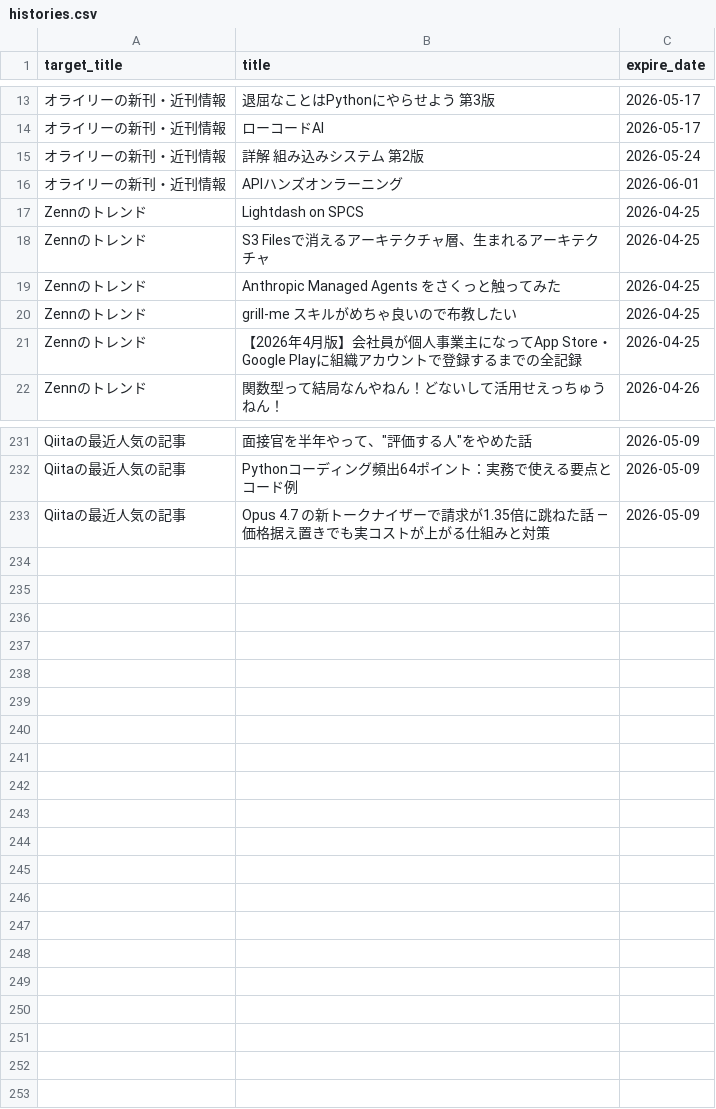
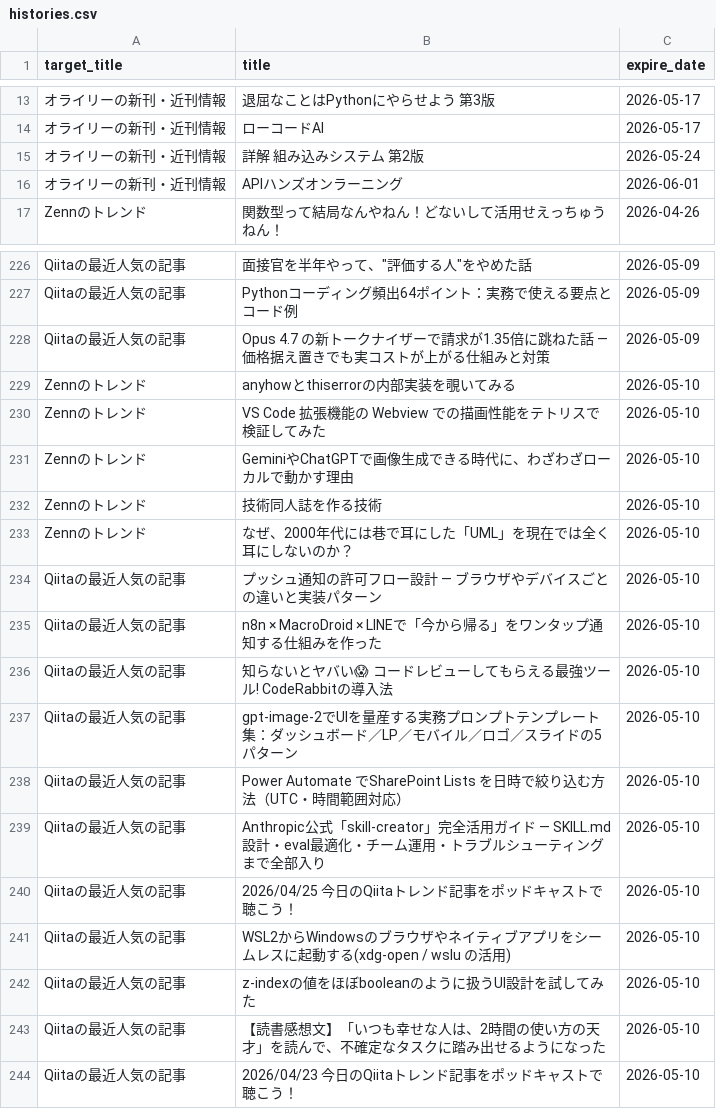
Before and after one commit to grazie-a-k-a-keita/rss-reader, a CSV file: src/data/histories.csv, drawn as a sheet; only a part is shown, gaps mark what is left out.

```diff
--- a/src/data/histories.csv
+++ b/src/data/histories.csv
@@ -16,7 +16,2 @@ target_title,title,expire_date
 オライリーの新刊・近刊情報,APIハンズオンラーニング,2026-06-01
-Zennのトレンド,Lightdash on SPCS,2026-04-25
-Zennのトレンド,S3 Filesで消えるアーキテクチャ層、生まれるアーキテクチャ,2026-04-25
-Zennのトレンド,Anthropic Managed Agents をさくっと触ってみた,2026-04-25
-Zennのトレンド,grill-me スキルがめちゃ良いので布教したい,2026-04-25
-Zennのトレンド,【2026年4月版】会社員が個人事業主になってApp Store・Google Playに組織アカウントで登録するまでの全記録,2026-04-25
 Zennのトレンド,関数型って結局なんやねん！どないして活用せえっちゅうねん！,2026-04-26
@@ -233 +228,17 @@ Qiitaの最近人気の記事,Pythonコーディング頻出64ポイント：実
 Qiitaの最近人気の記事,Opus 4.7 の新トークナイザーで請求が1.35倍に跳ねた話 — 価格据え置きでも実コストが上がる仕組みと対策,2026-05-09
+Zennのトレンド,anyhowとthiserrorの内部実装を覗いてみる,2026-05-10
+Zennのトレンド,VS Code 拡張機能の Webview での描画性能をテトリスで検証してみた,2026-05-10
+Zennのトレンド,GeminiやChatGPTで画像生成できる時代に、わざわざローカルで動かす理由,2026-05-10
+Zennのトレンド,技術同人誌を作る技術,2026-05-10
+Zennのトレンド,なぜ、2000年代には巷で耳にした「UML」を現在では全く耳にしないのか？,2026-05-10
+Qiitaの最近人気の記事,プッシュ通知の許可フロー設計 ― ブラウザやデバイスごとの違いと実装パターン,2026-05-10
+Qiitaの最近人気の記事,n8n × MacroDroid × LINEで「今から帰る」をワンタップ通知する仕組みを作った,2026-05-10
+Qiitaの最近人気の記事,知らないとヤバい😱 コードレビューしてもらえる最強ツール! CodeRabbitの導入法,2026-05-10
+Qiitaの最近人気の記事,gpt-image-2でUIを量産する実務プロンプトテンプレート集：ダッシュボード／LP／モバイル／ロゴ／スライドの5パターン,2026-05-10
+Qiitaの最近人気の記事,Power Automate でSharePoint Lists を日時で絞り込む方法（UTC・時間範囲対応）,2026-05-10
+Qiitaの最近人気の記事,Anthropic公式「skill-creator」完全活用ガイド — SKILL.md設計・eval最適化・チーム運用・トラブルシューティングまで全部入り,2026-05-10
+Qiitaの最近人気の記事,2026/04/25 今日のQiitaトレンド記事をポッドキャストで聴こう！,2026-05-10
+Qiitaの最近人気の記事,WSL2からWindowsのブラウザやネイティブアプリをシームレスに起動する(xdg-open / wslu の活用),2026-05-10
+Qiitaの最近人気の記事,z-indexの値をほぼbooleanのように扱うUI設計を試してみた,2026-05-10
+Qiitaの最近人気の記事,【読書感想文】「いつも幸せな人は、2時間の使い方の天才」を読んで、不確定なタスクに踏み出せるようになった,2026-05-10
+Qiitaの最近人気の記事,2026/04/23 今日のQiitaトレンド記事をポッドキャストで聴こう！,2026-05-10
```
